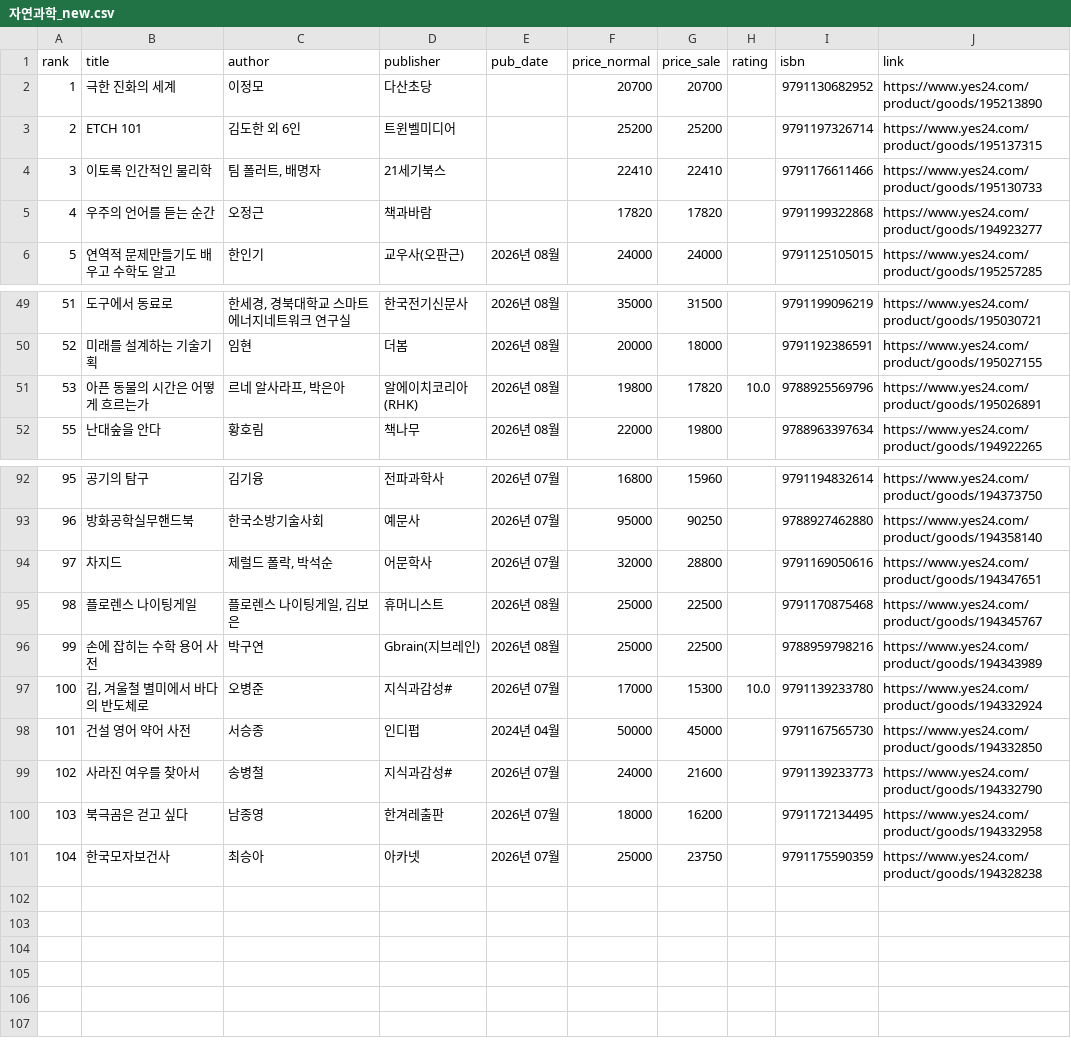
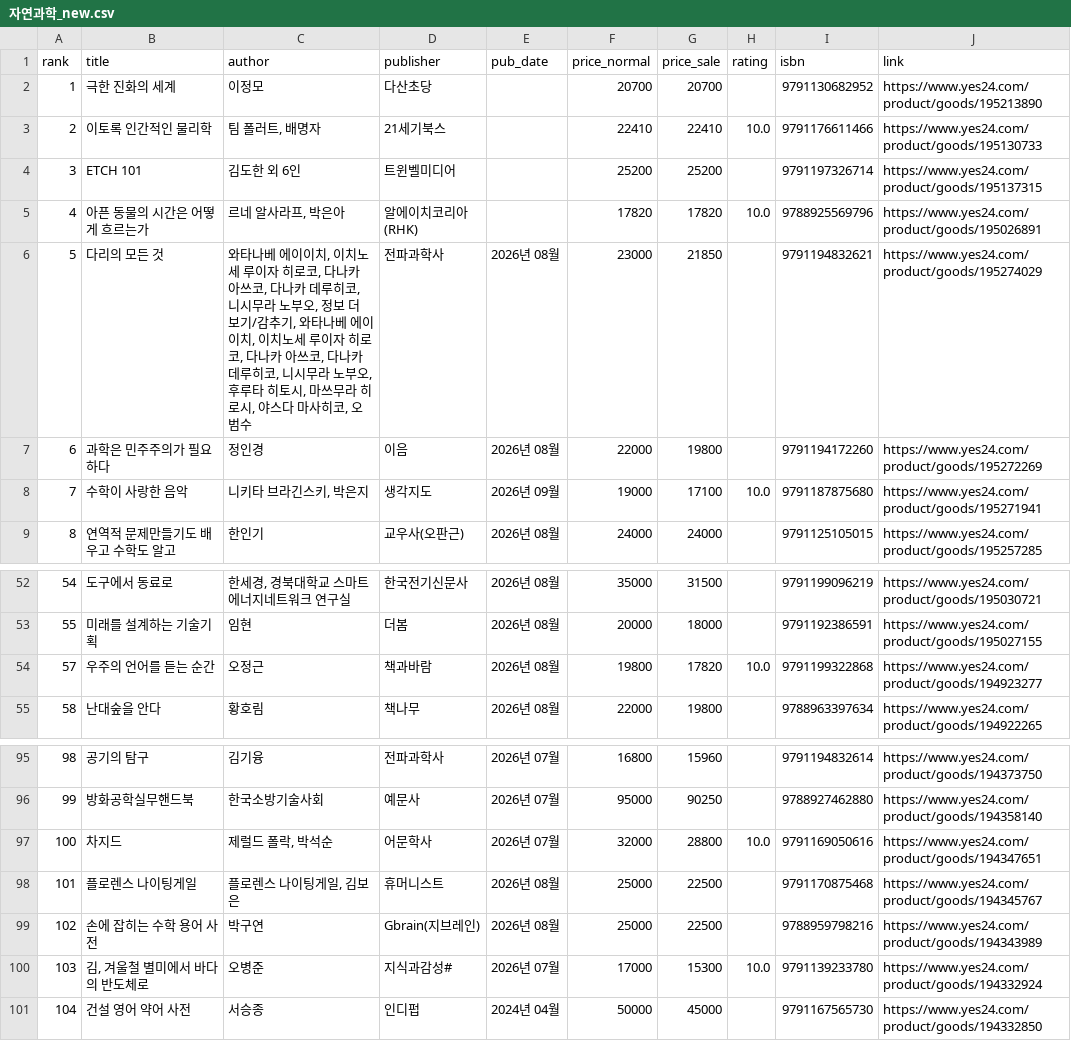
Before and after one commit to msbio79/yes24, a CSV file: data/csv/자연과학_new.csv, drawn as a sheet; only a part is shown, gaps mark what is left out; removed rows and columns are numbered as before the commit, all else as after; the diff names each change by its address in the sheet, - before the commit and + after, or states it on an @@ line.

```diff
--- a/data/csv/자연과학_new.csv
+++ b/data/csv/자연과학_new.csv
+row 3: 2 | 이토록 인간적인 물리학 | 팀 폴러트, 배명자 | 21세기북스 |  | 22410 | 22410 | 10.0 | 9791176611466 | https://www.yes24.com/product/goods/195130733
@@ column A (rank) renumbered between rows 4 and 101 @@
-row 4: 3 | 이토록 인간적인 물리학 | 팀 폴러트, 배명자 | 21세기북스 |  | 22410 | 22410 |  | 9791176611466 | https://www.yes24.com/product/goods/195130733
-row 5: 4 | 우주의 언어를 듣는 순간 | 오정근 | 책과바람 |  | 17820 | 17820 |  | 9791199322868 | https://www.yes24.com/product/goods/194923277
+row 5: 4 | 아픈 동물의 시간은 어떻게 흐르는가 | 르네 알사라프, 박은아 | 알에이치코리아(RHK) |  | 17820 | 17820 | 10.0 | 9788925569796 | https://www.yes24.com/product/goods/195026891
+row 6: 5 | 다리의 모든 것 | 와타나베 에이이치, 이치노세 루이자 히로코, 다나카 아쓰코, 다나카 데루히코, 니시무라 노부오, 정보 더 보기/감추기, 와타나베 에이이치, 이치노세 루이자 히로코, 다나카 아쓰코, 다나카 데루히코, 니시무라 노부오, 후루타 히토시, 마쓰무라 히로시, 야스다 마사히코, 오범수 | 전파과학사 | 2026년 08월 | 23000 | 21850 |  | 9791194832621 | https://www.yes24.com/product/goods/195274029
+row 7: 6 | 과학은 민주주의가 필요하다 | 정인경 | 이음 | 2026년 08월 | 22000 | 19800 |  | 9791194172260 | https://www.yes24.com/product/goods/195272269
+row 8: 7 | 수학이 사랑한 음악 | 니키타 브라긴스키, 박은지 | 생각지도 | 2026년 09월 | 19000 | 17100 | 10.0 | 9791187875680 | https://www.yes24.com/product/goods/195271941
-B54 (title): 아픈 동물의 시간은 어떻게 흐르는가
+B54 (title): 우주의 언어를 듣는 순간
-C54 (author): 르네 알사라프, 박은아
+C54 (author): 오정근
-D54 (publisher): 알에이치코리아(RHK)
+D54 (publisher): 책과바람
-I54 (isbn): 9788925569796
+I54 (isbn): 9791199322868
-J54 (link): https://www.yes24.com/product/goods/195026891
+J54 (link): https://www.yes24.com/product/goods/194923277
-H97 (rating): (empty)
+H97 (rating): 10.0
-row 99: 102 | 사라진 여우를 찾아서 | 송병철 | 지식과감성# | 2026년 07월 | 24000 | 21600 |  | 9791139233773 | https://www.yes24.com/product/goods/194332790
-row 100: 103 | 북극곰은 걷고 싶다 | 남종영 | 한겨레출판 | 2026년 07월 | 18000 | 16200 |  | 9791172134495 | https://www.yes24.com/product/goods/194332958
-row 101: 104 | 한국모자보건사 | 최승아 | 아카넷 | 2026년 07월 | 25000 | 23750 |  | 9791175590359 | https://www.yes24.com/product/goods/194328238
```
Also changed, not shown: data/csv/국내도서_전체_new.csv, data/csv/대학교재_new.csv, 40 other files.
